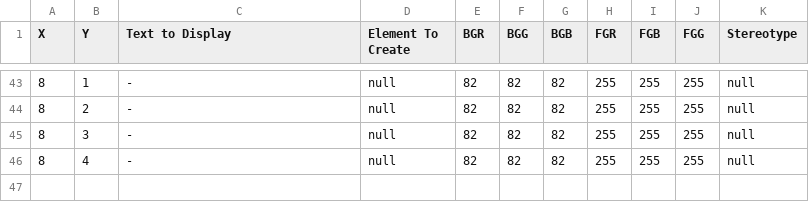
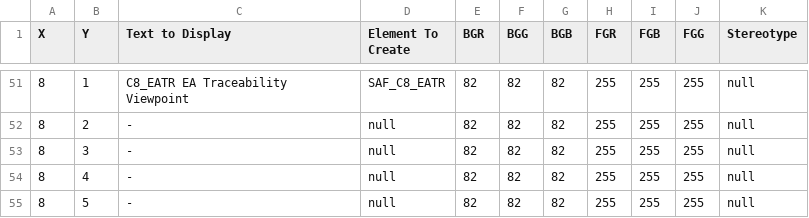
Before and after one commit to GfSE/SAF-Rhapsody-Profile, a CSV file: SAF_Profile/CustomCSVFiles/Create Common Domain Views.csv, drawn as a sheet; only a part is shown, gaps mark what is left out; the diff covers the shown part only.

Commit message:
C8_EATR and P2_PETD added, and some minor updates of the helpers.

```diff
--- a/SAF_Profile/CustomCSVFiles/Create Common Domain Views.csv
+++ b/SAF_Profile/CustomCSVFiles/Create Common Domain Views.csv
@@ -43,2 +51,2 @@ X,Y,Text to Display,Element To Create,BGR,BGG,BGB,FGR,FGB,FGG,Stereotype
-8,1,-,null,82,82,82,255,255,255,null
+8,1,C8_EATR  EA Traceability Viewpoint,SAF_C8_EATR,82,82,82,255,255,255,null
 8,2,-,null,82,82,82,255,255,255,null
@@ -46 +54,2 @@ X,Y,Text to Display,Element To Create,BGR,BGG,BGB,FGR,FGB,FGG,Stereotype
 8,4,-,null,82,82,82,255,255,255,null
+8,5,-,null,82,82,82,255,255,255,null
```
Also changed, not shown: 8 added rows elsewhere in this file, SAF_Profile/CustomCSVFiles/Create Operational Domain Views.csv, SAF_Profile/CustomCSVFiles/Create Physical Domain Views.csv, 24 other files.
